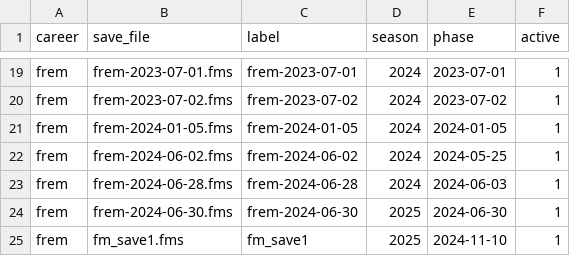
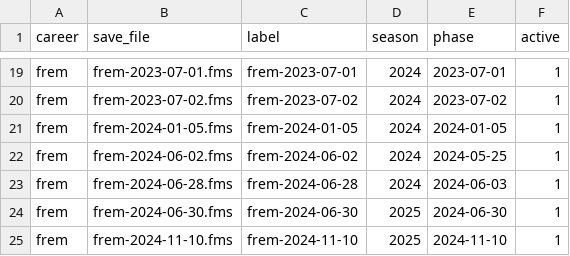
Before and after one commit to ZacHooper/fmm-stats, a CSV file: seeds/manifest.csv, drawn as a sheet; only a part is shown, gaps mark what is left out.

Commit message:
site: rebuild all 17 snapshots on the new parser, and unstick the manifest
Full re-extract so every snapshot picks up the two match-parser changes, not just
the newest: match_player_stats now carries `position` for our starters across
2022-2025 (1,122 / 1,485 / 1,617 / 374 rows per season), and the bench-truncation
fix restores the substitute appearances the XI walk used to drop.

Also fixes a stale manifest row that broke rebuild.py (it failed on the last of
17). The save was archived under its canonical name frem-2024-11-10.fms, but the
extract had run from ~/Desktop/fm_save1.fms, so staging.extracts recorded a
save_path that existed on no machine and in no bucket — the exact failure mode
CLAUDE.md warns about, since the manifest is generated FROM the store. The row now
reads frem-2024-11-10.fms / frem-2024-11-10, which resolves both locally and in R2,
so a clean-clone rebuild works again.

site/api diff is data-only (index + matches; core/squad/positions/clubs unchanged),
which is the deterministic-export check passing. `position` is deliberately NOT in
the site payload yet — no view renders it, so it would be dead weight; it is
available for SQL via both R2 copies, which were re-published.

validate_mart: no new failures (same 5 stale ground-truth constants). 14/14
dashboard pages pass AppTest.

```diff
--- a/seeds/manifest.csv
+++ b/seeds/manifest.csv
@@ -24,2 +24,2 @@ frem,frem-2024-06-28.fms,frem-2024-06-28,2024,2024-06-03,1
 frem,frem-2024-06-30.fms,frem-2024-06-30,2025,2024-06-30,1
-frem,fm_save1.fms,fm_save1,2025,2024-11-10,1
+frem,frem-2024-11-10.fms,frem-2024-11-10,2025,2024-11-10,1
```
Also changed, not shown: 2 other files.
